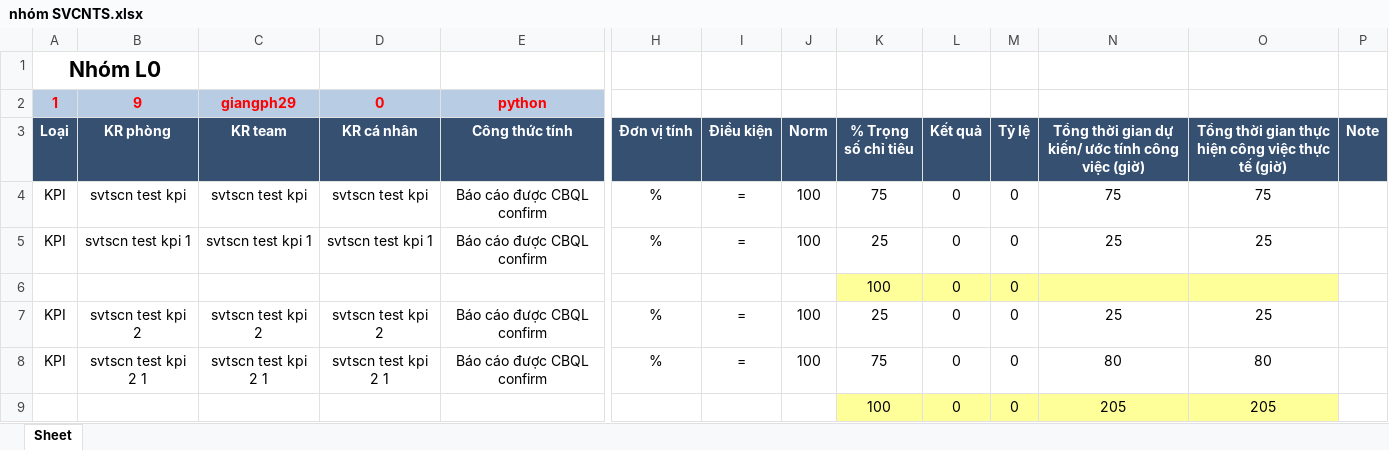
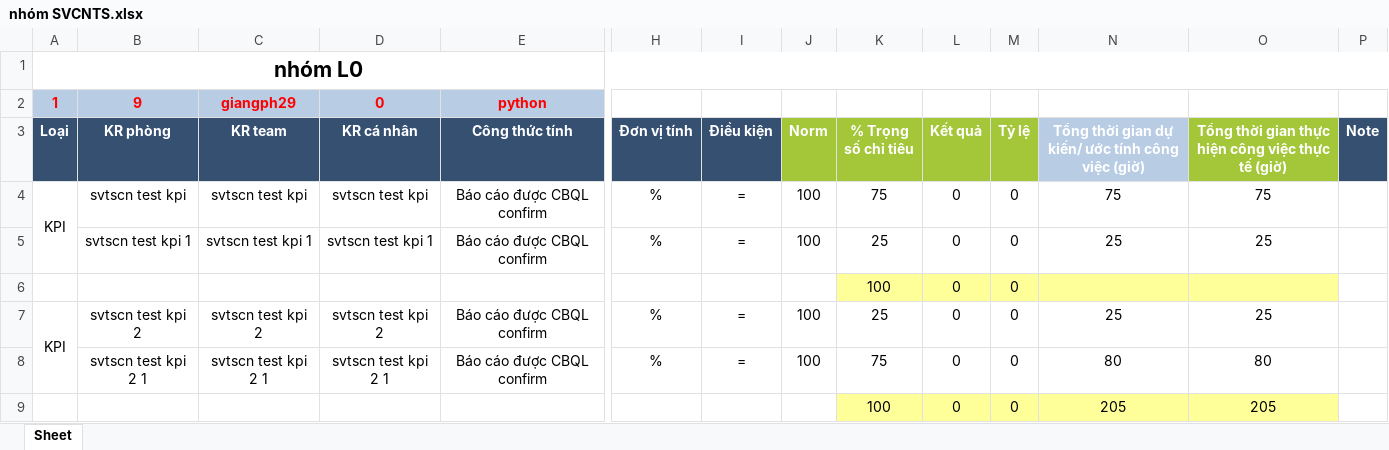
Before and after one commit to bachts/employee_manager, an Excel workbook: excelSheet/nhóm SVCNTS.xlsx, sheet Sheet, drawn as a sheet; only a part is shown, gaps mark what is left out; values as stored, in another font and other column widths than the file's, no borders; the diff names each change by its address in the sheet, - before the commit and + after, or states it on an @@ line.

```diff
--- a/excelSheet/nhóm SVCNTS.xlsx (sheet Sheet)
+++ b/excelSheet/nhóm SVCNTS.xlsx (sheet Sheet)
-A1 (Loại): Nhóm L0
+A1 (Loại): nhóm L0
-A1:B1 merged
+A1:P1 merged
-J3:M3 fill: #365072
+J3:M3 fill: #A4C639
-N3 fill: #365072
+N3 fill: #B8CCE4
-O3 fill: #365072
+O3 fill: #A4C639
+A4:A5 merged
-A5 (Loại): KPI
+A5 (Loại): (empty)
+A7:A8 merged
-A8 (Loại): KPI
+A8 (Loại): (empty)
```
Also changed, not shown: excelSheet/nhóm L2.xlsx, outputExcel/KPI.xlsx, 5 other files.
